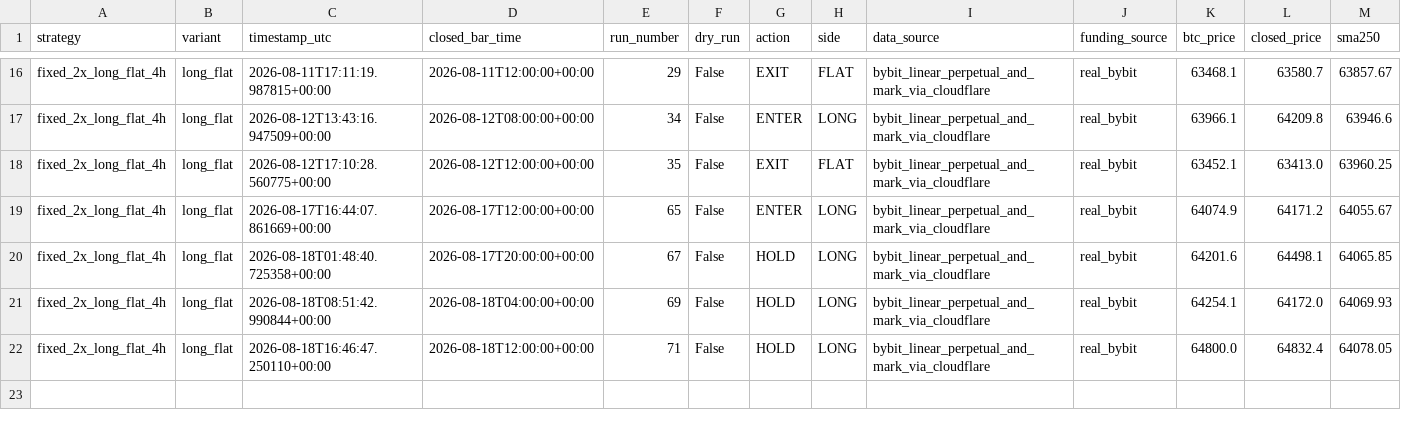
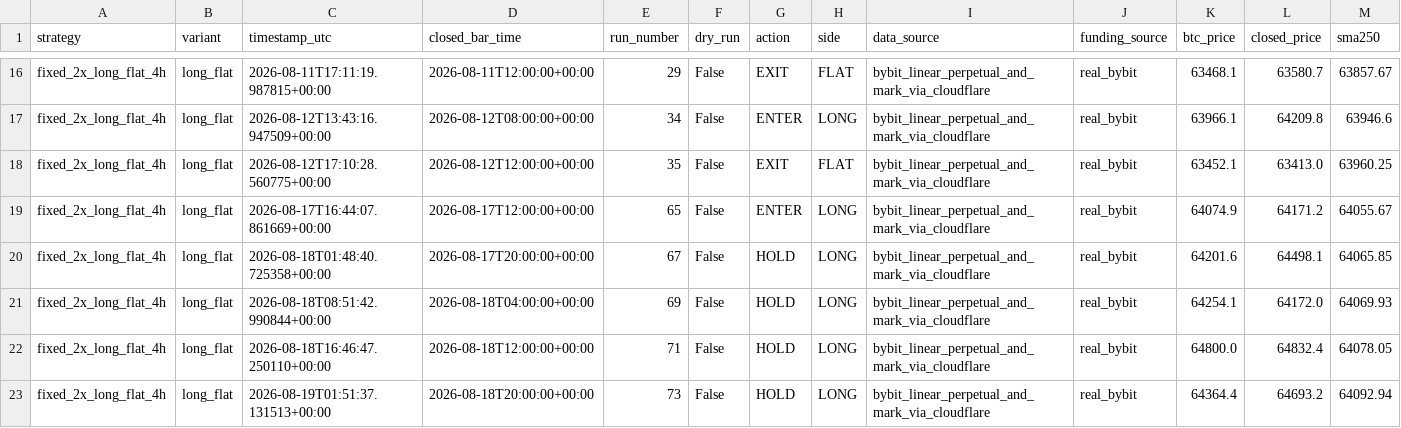
Before and after one commit to Abhishek97529/btc-trend-bot, a CSV file: strategies/ma250_4h_long_flat/runtime/trades.csv, drawn as a sheet; only a part is shown, gaps mark what is left out; rows hold the shown columns only; the diff names each change by its address in the sheet, - before the commit and + after, or states it on an @@ line.

```diff
--- a/strategies/ma250_4h_long_flat/runtime/trades.csv
+++ b/strategies/ma250_4h_long_flat/runtime/trades.csv
+row 23: fixed_2x_long_flat_4h | long_flat | 2026-08-19T01:51:37.131513+00:00 | 2026-08-18T20:00:00+00:00 | 73 | False | HOLD | LONG | bybit_linear_perpetual_and_mark_via_cloudflare | real_bybit | 64364.4 | 64693.2 | 64092.94
```
Also changed, not shown: strategies/ma250_4h_long_short/runtime/trades.csv, 9 other files.
